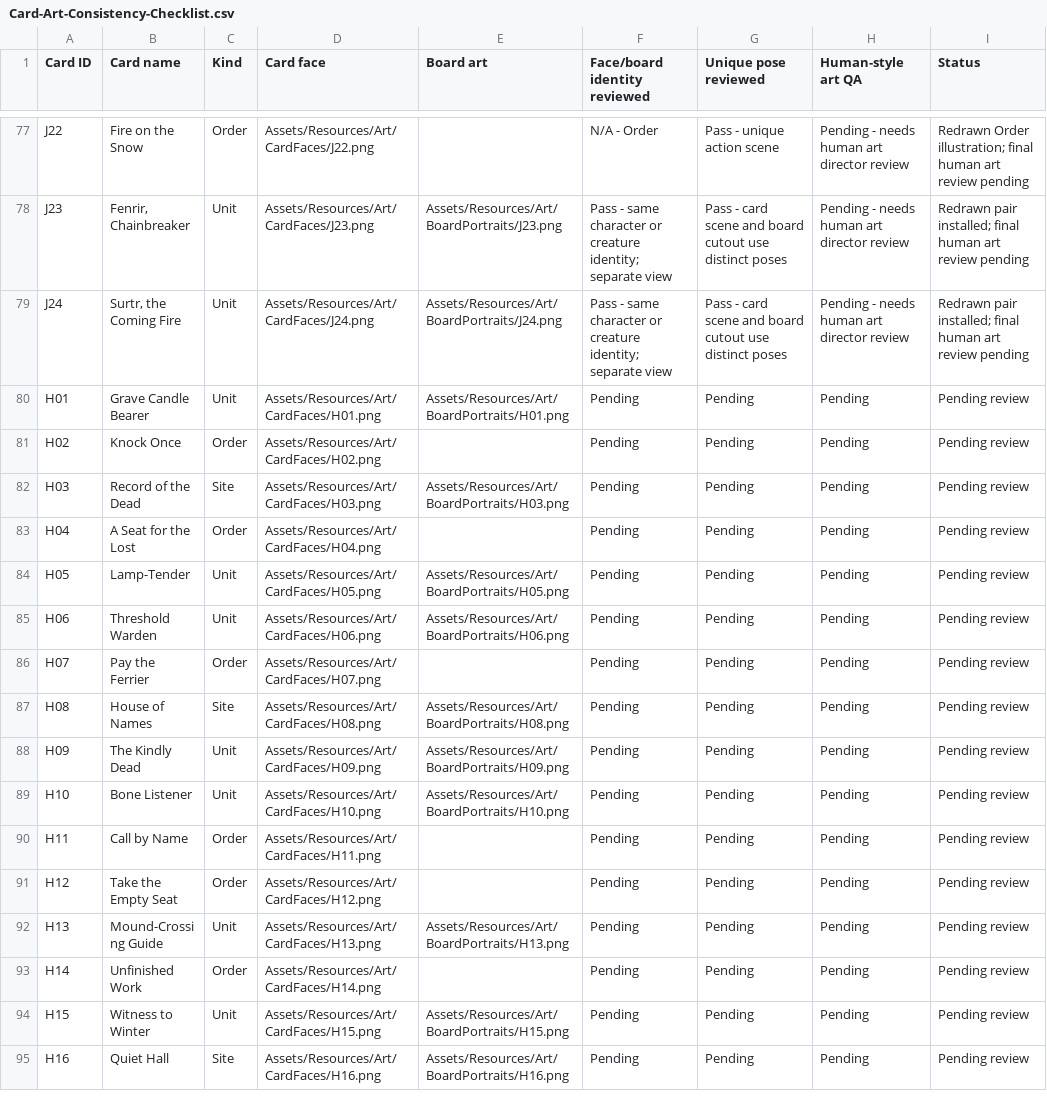
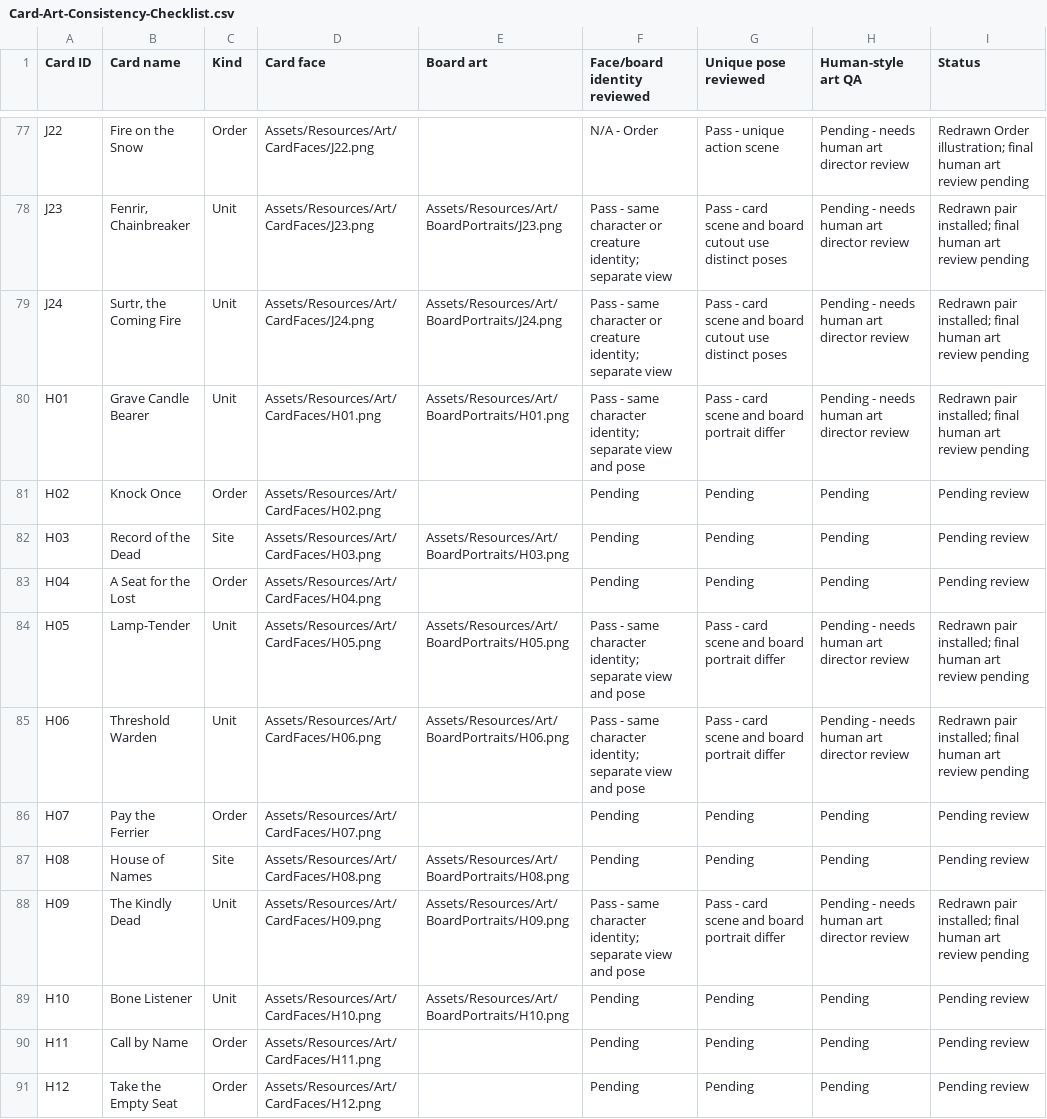
Before and after one commit to WorkTicket/dawnwager-unity, a CSV file: ArtBrief/Card-Art-Consistency-Checklist.csv, drawn as a sheet; only a part is shown, gaps mark what is left out; the shorter side is filled out with more unchanged rows.

Commit message:
Refresh four Helheim unit art pairs

```diff
--- a/ArtBrief/Card-Art-Consistency-Checklist.csv
+++ b/ArtBrief/Card-Art-Consistency-Checklist.csv
@@ -79,3 +79,3 @@ J23,"Fenrir, Chainbreaker",Unit,Assets/Resources/Art/CardFaces/J23.png,Assets/Re
 J24,"Surtr, the Coming Fire",Unit,Assets/Resources/Art/CardFaces/J24.png,Assets/Resources/Art/BoardPortraits/J24.png,Pass - same character or creature identity; separate view,Pass - card scene and board cutout use distinct poses,Pending - needs human art director review,Redrawn pair installed; final human art review pending
-H01,Grave Candle Bearer,Unit,Assets/Resources/Art/CardFaces/H01.png,Assets/Resources/Art/BoardPortraits/H01.png,Pending,Pending,Pending,Pending review
+H01,Grave Candle Bearer,Unit,Assets/Resources/Art/CardFaces/H01.png,Assets/Resources/Art/BoardPortraits/H01.png,Pass - same character identity; separate view and pose,Pass - card scene and board portrait differ,Pending - needs human art director review,Redrawn pair installed; final human art review pending
 H02,Knock Once,Order,Assets/Resources/Art/CardFaces/H02.png,,Pending,Pending,Pending,Pending review
@@ -83,7 +83,7 @@ H03,Record of the Dead,Site,Assets/Resources/Art/CardFaces/H03.png,Assets/Resour
 H04,A Seat for the Lost,Order,Assets/Resources/Art/CardFaces/H04.png,,Pending,Pending,Pending,Pending review
-H05,Lamp-Tender,Unit,Assets/Resources/Art/CardFaces/H05.png,Assets/Resources/Art/BoardPortraits/H05.png,Pending,Pending,Pending,Pending review
-H06,Threshold Warden,Unit,Assets/Resources/Art/CardFaces/H06.png,Assets/Resources/Art/BoardPortraits/H06.png,Pending,Pending,Pending,Pending review
+H05,Lamp-Tender,Unit,Assets/Resources/Art/CardFaces/H05.png,Assets/Resources/Art/BoardPortraits/H05.png,Pass - same character identity; separate view and pose,Pass - card scene and board portrait differ,Pending - needs human art director review,Redrawn pair installed; final human art review pending
+H06,Threshold Warden,Unit,Assets/Resources/Art/CardFaces/H06.png,Assets/Resources/Art/BoardPortraits/H06.png,Pass - same character identity; separate view and pose,Pass - card scene and board portrait differ,Pending - needs human art director review,Redrawn pair installed; final human art review pending
 H07,Pay the Ferrier,Order,Assets/Resources/Art/CardFaces/H07.png,,Pending,Pending,Pending,Pending review
 H08,House of Names,Site,Assets/Resources/Art/CardFaces/H08.png,Assets/Resources/Art/BoardPortraits/H08.png,Pending,Pending,Pending,Pending review
-H09,The Kindly Dead,Unit,Assets/Resources/Art/CardFaces/H09.png,Assets/Resources/Art/BoardPortraits/H09.png,Pending,Pending,Pending,Pending review
+H09,The Kindly Dead,Unit,Assets/Resources/Art/CardFaces/H09.png,Assets/Resources/Art/BoardPortraits/H09.png,Pass - same character identity; separate view and pose,Pass - card scene and board portrait differ,Pending - needs human art director review,Redrawn pair installed; final human art review pending
 H10,Bone Listener,Unit,Assets/Resources/Art/CardFaces/H10.png,Assets/Resources/Art/BoardPortraits/H10.png,Pending,Pending,Pending,Pending review
```
Also changed, not shown: 9 other files.
